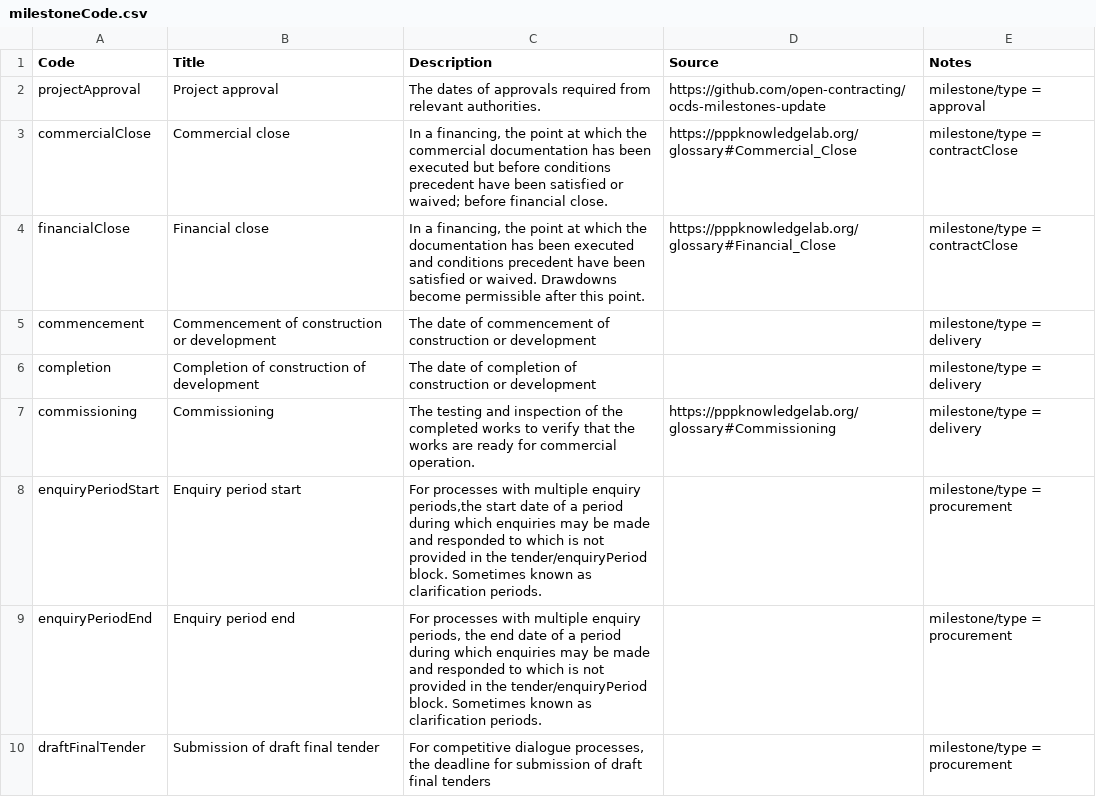
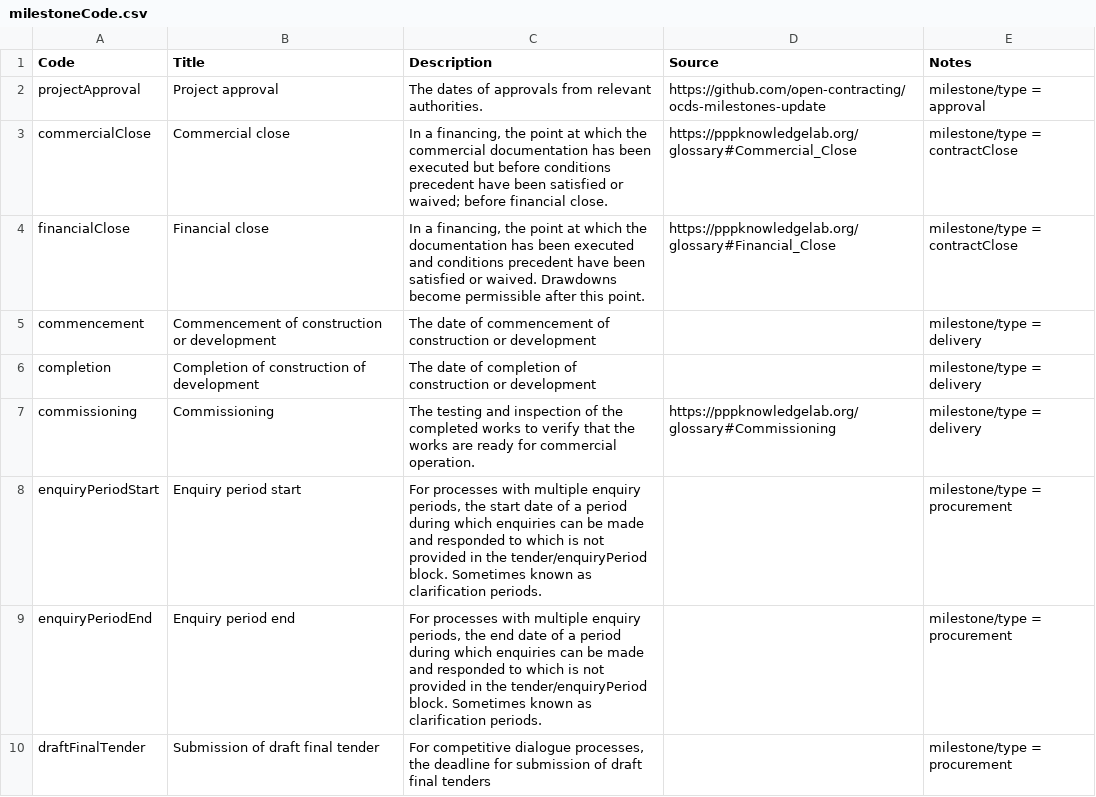
Before and after one commit to open-contracting-extensions/ocds_ppp_extension, a CSV file: codelists/milestoneCode.csv, drawn as a sheet.

```diff
--- a/codelists/milestoneCode.csv
+++ b/codelists/milestoneCode.csv
@@ -1,3 +1,3 @@
 Code,Title,Description,Source,Notes
-projectApproval,Project approval,The dates of approvals required from relevant authorities.,https://github.com/open-contracting/ocds-milestones-update,milestone/type = approval
+projectApproval,Project approval,The dates of approvals from relevant authorities.,https://github.com/open-contracting/ocds-milestones-update,milestone/type = approval
 commercialClose,Commercial close,"In a financing, the point at which the commercial documentation has been executed but before conditions precedent have been satisfied or waived; before financial close.",https://pppknowledgelab.org/glossary#Commercial_Close,milestone/type = contractClose
@@ -7,4 +7,4 @@ completion,Completion of construction of development,The date of completion of c
 commissioning,Commissioning,The testing and inspection of the completed works to verify that the works are ready for commercial operation.,https://pppknowledgelab.org/glossary#Commissioning,milestone/type = delivery
-enquiryPeriodStart,Enquiry period start,"For processes with multiple enquiry periods,the start date of a period during which enquiries may be made and responded to which is not provided in the tender/enquiryPeriod block. Sometimes known as clarification periods.",,milestone/type = procurement
-enquiryPeriodEnd,Enquiry period end,"For processes with multiple enquiry periods, the end date of a period during which enquiries may be made and responded to which is not provided in the tender/enquiryPeriod block. Sometimes known as clarification periods.",,milestone/type = procurement
+enquiryPeriodStart,Enquiry period start,"For processes with multiple enquiry periods, the start date of a period during which enquiries can be made and responded to which is not provided in the tender/enquiryPeriod block. Sometimes known as clarification periods.",,milestone/type = procurement
+enquiryPeriodEnd,Enquiry period end,"For processes with multiple enquiry periods, the end date of a period during which enquiries can be made and responded to which is not provided in the tender/enquiryPeriod block. Sometimes known as clarification periods.",,milestone/type = procurement
 draftFinalTender,Submission of draft final tender,"For competitive dialogue processes, the deadline for submission of draft final tenders",,milestone/type = procurement
```
Also changed, not shown: codelists/documentType.csv, codelists/initiationType.csv, 1 other file.
